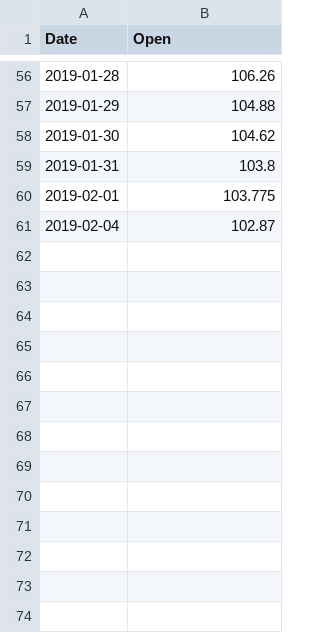
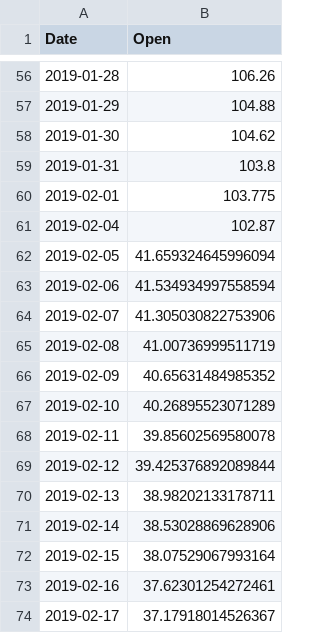
Before and after one commit to Scorpi35/Stock_Price_Prediction-LSTM, a CSV file: MSFT_Stock_Prediction/Datasets/Initial_Data.csv, drawn as a sheet; only a part is shown, gaps mark what is left out.

```diff
--- a/MSFT_Stock_Prediction/Datasets/Initial_Data.csv
+++ b/MSFT_Stock_Prediction/Datasets/Initial_Data.csv
@@ -61 +61,14 @@ Date,Open
 2019-02-04,102.87
+2019-02-05,41.659324645996094
+2019-02-06,41.534934997558594
+2019-02-07,41.305030822753906
+2019-02-08,41.00736999511719
+2019-02-09,40.65631484985352
+2019-02-10,40.26895523071289
+2019-02-11,39.85602569580078
+2019-02-12,39.425376892089844
+2019-02-13,38.98202133178711
+2019-02-14,38.53028869628906
+2019-02-15,38.07529067993164
+2019-02-16,37.62301254272461
+2019-02-17,37.17918014526367
```
Also changed, not shown: 4 other files.
